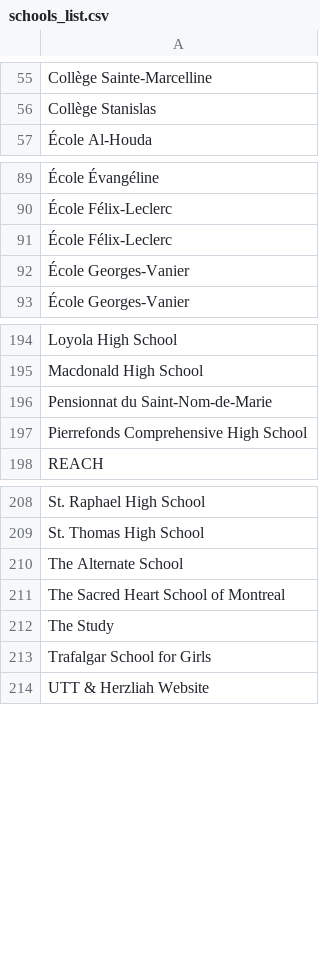
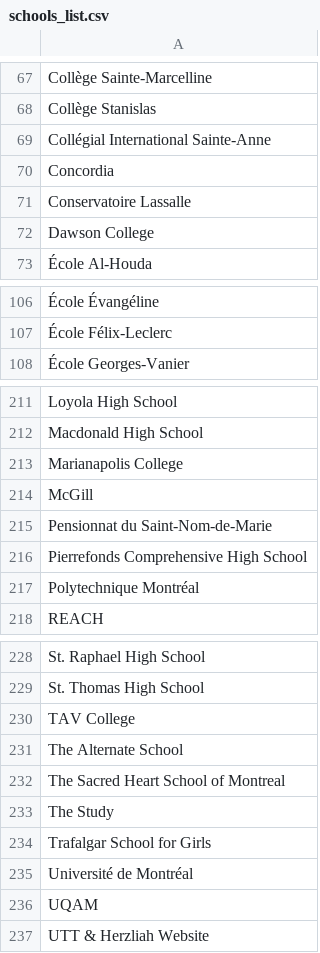
Before and after one commit to Syl-gauthier/simplyk, a CSV file: res/schools_list.csv, drawn as a sheet; only a part is shown, gaps mark what is left out; removed rows and columns are numbered as before the commit, all else as after; the diff covers the shown part only; the diff names each change by its address in the sheet, - before the commit and + after, or states it on an @@ line.

```diff
--- a/res/schools_list.csv
+++ b/res/schools_list.csv
+row 69: Collégial International Sainte-Anne
+row 70: Concordia
+row 71: Conservatoire Lassalle
+row 72: Dawson College
-row 91: École Félix-Leclerc
-row 92: École Georges-Vanier
+row 213: Marianapolis College
+row 214: McGill
+row 217: Polytechnique Montréal
+row 230: TAV College
+row 235: Université de Montréal
+row 236: UQAM
```
Also changed, not shown: 19 added rows and 4 removed rows elsewhere in this file.
